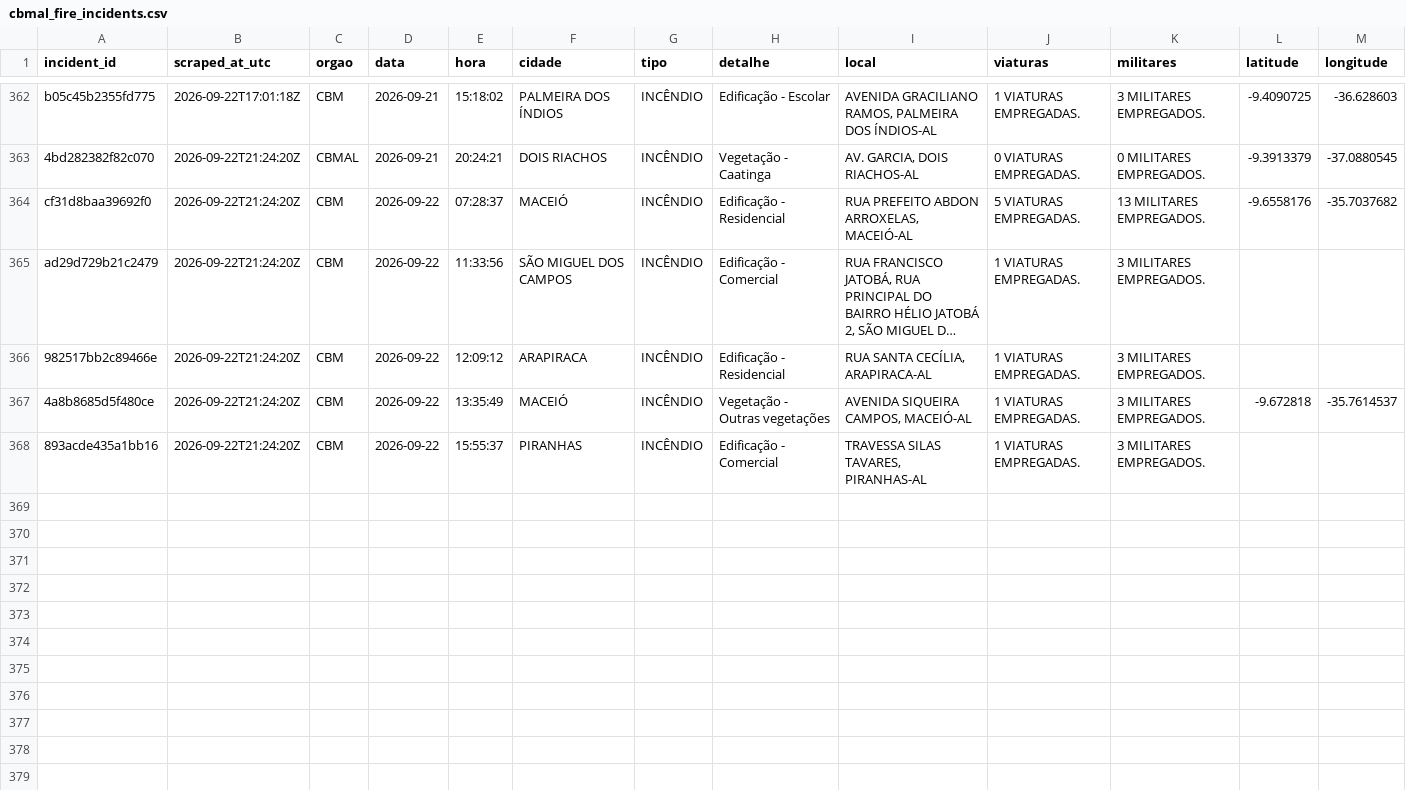
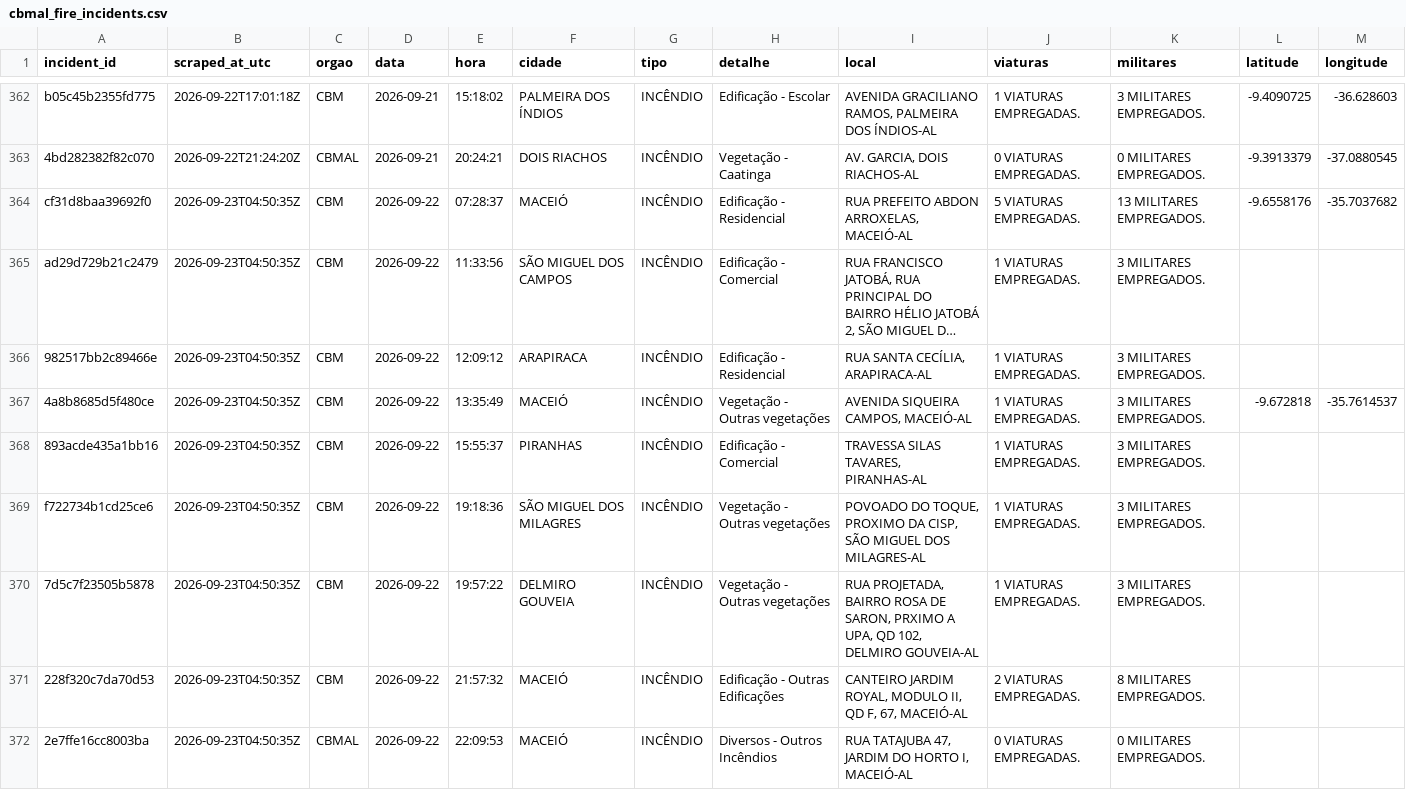
Before and after one commit to ajtga/fire-incidents, a CSV file: data/cbmal_fire_incidents.csv, drawn as a sheet; only a part is shown, gaps mark what is left out; long unchanged cells end in …; the diff names each change by its address in the sheet, - before the commit and + after, or states it on an @@ line.

```diff
--- a/data/cbmal_fire_incidents.csv
+++ b/data/cbmal_fire_incidents.csv
-B364:B368 (scraped_at_utc): 2026-09-22T21:24:20Z
+B364:B368 (scraped_at_utc): 2026-09-23T04:50:35Z
+row 369: f722734b1cd25ce6 | 2026-09-23T04:50:35Z | CBM | 2026-09-22 | 19:18:36 | SÃO MIGUEL DOS MILAGRES | INCÊNDIO | Vegetação - Outras vegetações | POVOADO DO TOQUE, PROXIMO DA CISP, SÃO MIGUEL DOS MILAGRES-AL | 1 VIATURAS EMPREGADAS. | 3 MILITARES EMPREGADOS.
+row 370: 7d5c7f23505b5878 | 2026-09-23T04:50:35Z | CBM | 2026-09-22 | 19:57:22 | DELMIRO GOUVEIA | INCÊNDIO | Vegetação - Outras vegetações | RUA PROJETADA, BAIRRO ROSA DE SARON, PRXIMO A UPA, QD 102, DELMIRO GOUVEIA-AL | 1 VIATURAS EMPREGADAS. | 3 MILITARES EMPREGADOS.
+row 371: 228f320c7da70d53 | 2026-09-23T04:50:35Z | CBM | 2026-09-22 | 21:57:32 | MACEIÓ | INCÊNDIO | Edificação - Outras Edificações | CANTEIRO JARDIM ROYAL, MODULO II, QD F, 67, MACEIÓ-AL | 2 VIATURAS EMPREGADAS. | 8 MILITARES EMPREGADOS.
+row 372: 2e7ffe16cc8003ba | 2026-09-23T04:50:35Z | CBMAL | 2026-09-22 | 22:09:53 | MACEIÓ | INCÊNDIO | Diversos - Outros Incêndios | RUA TATAJUBA 47, JARDIM DO HORTO I, MACEIÓ-AL | 0 VIATURAS EMPREGADAS. | 0 MILITARES EMPREGADOS.
```
Also changed, not shown: data/scraper_run_log.csv.
